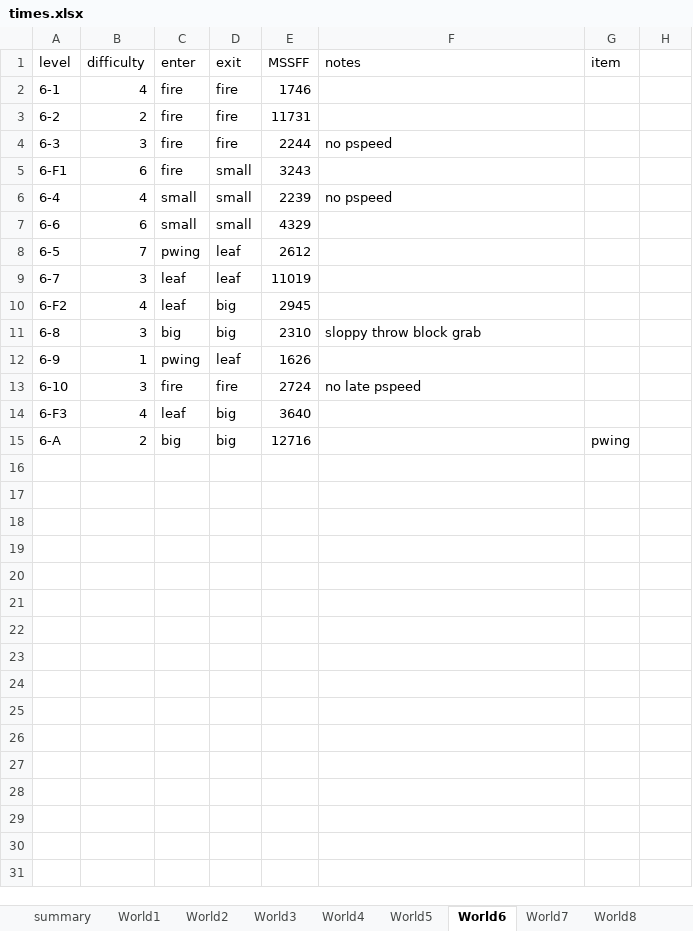
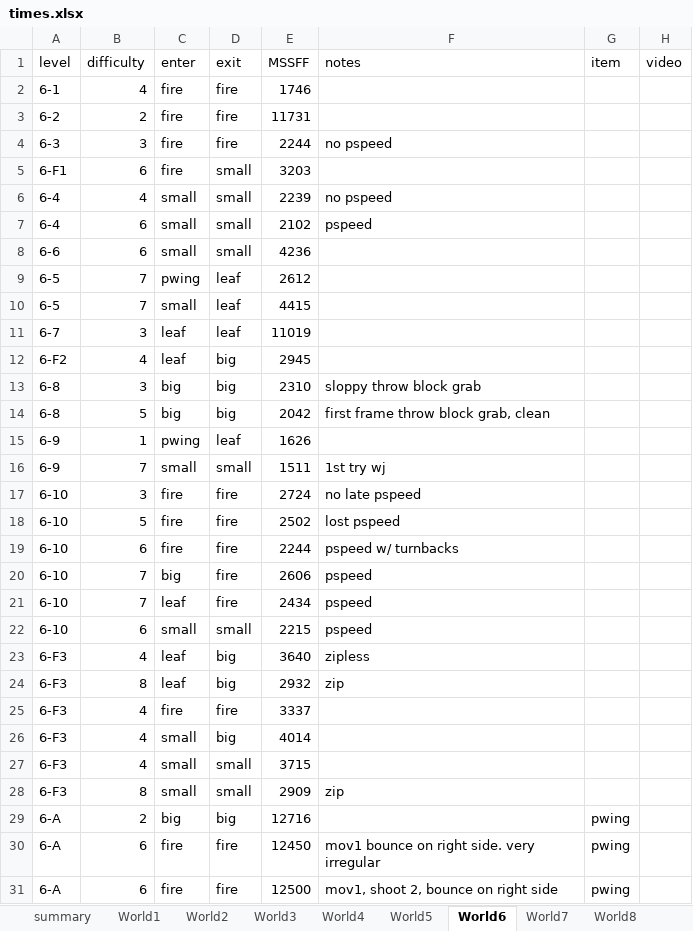
Before and after one commit to narfman0/smb3-router, an Excel workbook: data/times.xlsx, sheet World6, drawn as a sheet; only a part is shown; values as stored, in another font and other column widths than the file's, no borders; charts and pictures not drawn; addresses are those after the commit; the diff covers the shown part only; the diff names each change by its address in the sheet, - before the commit and + after, or states it on an @@ line.

```diff
--- a/data/times.xlsx (sheet World6)
+++ b/data/times.xlsx (sheet World6)
-H1: (empty)
+H1: video
-E5 (MSSFF): 3243
+E5 (MSSFF): 3203
+row 7: 6-4 | 6 | small | small | 2102 | pspeed
-E8 (MSSFF): 4329
+E8 (MSSFF): 4236
+row 10: 6-5 | 7 | small | leaf | 4415
+row 14: 6-8 | 5 | big | big | 2042 | first frame throw block grab, clean
+row 16: 6-9 | 7 | small | small | 1511 | 1st try wj
+row 18: 6-10 | 5 | fire | fire | 2502 | lost pspeed
+row 19: 6-10 | 6 | fire | fire | 2244 | pspeed w/ turnbacks
+row 20: 6-10 | 7 | big | fire | 2606 | pspeed
+row 21: 6-10 | 7 | leaf | fire | 2434 | pspeed
+row 22: 6-10 | 6 | small | small | 2215 | pspeed
-F23 (notes): (empty)
+F23 (notes): zipless
+row 24: 6-F3 | 8 | leaf | big | 2932 | zip
+row 25: 6-F3 | 4 | fire | fire | 3337
+row 26: 6-F3 | 4 | small | big | 4014
+row 27: 6-F3 | 4 | small | small | 3715
+row 28: 6-F3 | 8 | small | small | 2909 | zip
+row 30: 6-A | 6 | fire | fire | 12450 | mov1 bounce on right side. very irregular | pwing
+row 31: 6-A | 6 | fire | fire | 12500 | mov1, shoot 2, bounce on right side | pwing
```
Also changed, not shown: 1 added row elsewhere in this sheet, sheet World7, sheet World8, sheet World5, sheet World2, sheet World4, sheet World1, 3 more sheets, other sheet tabs, charts or pictures, 2 other files.
